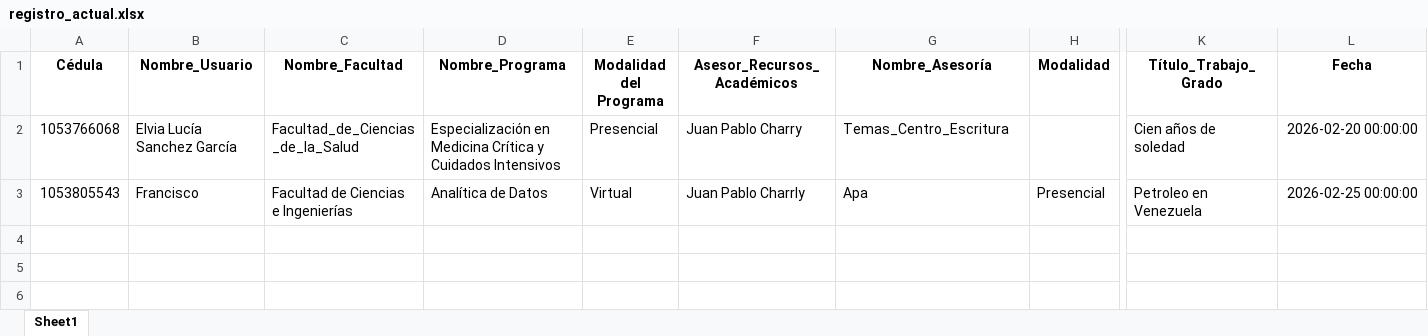
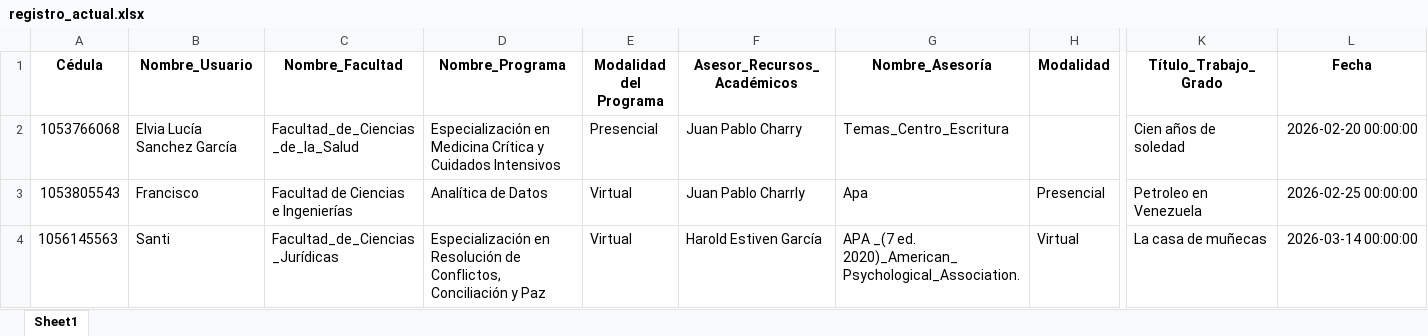
Before and after one commit to elvialusg/asesorias, an Excel workbook: data/registro_actual.xlsx, sheet Sheet1, drawn as a sheet; only a part is shown, gaps mark what is left out; values as stored, in another font and other column widths than the file's, no borders; rows hold the shown columns only; the diff names each change by its address in the sheet, - before the commit and + after, or states it on an @@ line.

```diff
--- a/data/registro_actual.xlsx (sheet Sheet1)
+++ b/data/registro_actual.xlsx (sheet Sheet1)
+row 4: 1056145563 | Santi | Facultad_de_Ciencias_Jurídicas | Especialización en Resolución de Conflictos, Conciliación y Paz | Virtual | Harold Estiven García | APA _(7 ed. 2020)_American_Psychological_Association. | Virtual | La casa de muñecas | 2026-03-14 00:00:00
```
Also changed, not shown: 1 other file.
